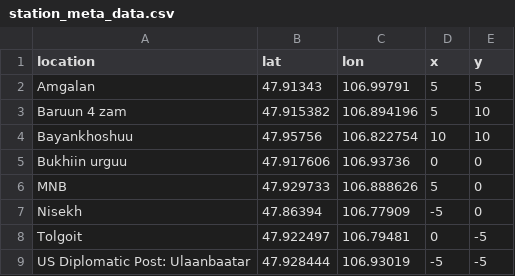
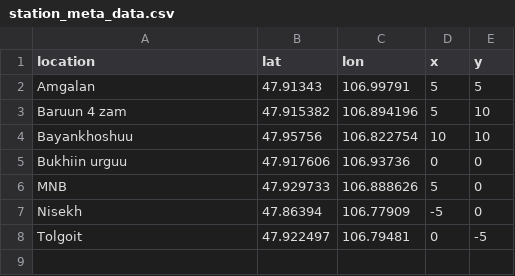
Before and after one commit to connorgmeehan/deco3100-info-vis-ulaanbaatar, a CSV file: src/public/station_meta_data.csv, drawn as a sheet.

```diff
--- a/src/public/station_meta_data.csv
+++ b/src/public/station_meta_data.csv
@@ -8,2 +8 @@ Nisekh,47.86394,106.77909,-5,0
 Tolgoit,47.922497,106.79481,0,-5
-US Diplomatic Post: Ulaanbaatar,47.928444,106.93019,-5,-5
```
Also changed, not shown: src/public/station_pollution_weather_data.csv, 11 other files.
